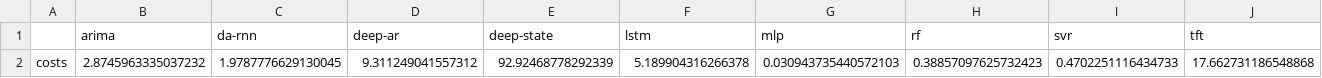
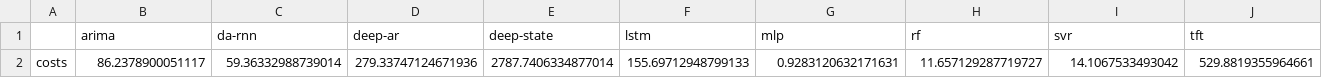
Before and after one commit to gfads/comparative-analysis-microservices-prediction, a CSV file: results/microservice 1/memory/costs/costs.csv, drawn as a sheet; only a part is shown; removed rows and columns are numbered as before the commit, all else as after; rows hold the shown columns only; the diff names each change by its address in the sheet, - before the commit and + after, or states it on an @@ line.

```diff
--- a/results/microservice 1/memory/costs/costs.csv
+++ b/results/microservice 1/memory/costs/costs.csv
-row 2: costs | 2.8745963335037232 | 1.9787776629130045 | 9.311249041557312 | 92.92468778292339 | 5.189904316266378 | 0.030943735440572103 | 0.38857097625732423 | 0.4702251116434733 | 17.662731186548868
+row 2: costs | 86.2378900051117 | 59.36332988739014 | 279.33747124671936 | 2787.7406334877014 | 155.69712948799133 | 0.9283120632171631 | 11.657129287719727 | 14.1067533493042 | 529.8819355964661
```
Also changed, not shown: results/microservice 1/response_time/costs/costs.csv, results/microservice 2/response_time/costs/costs.csv, 37 other files.
